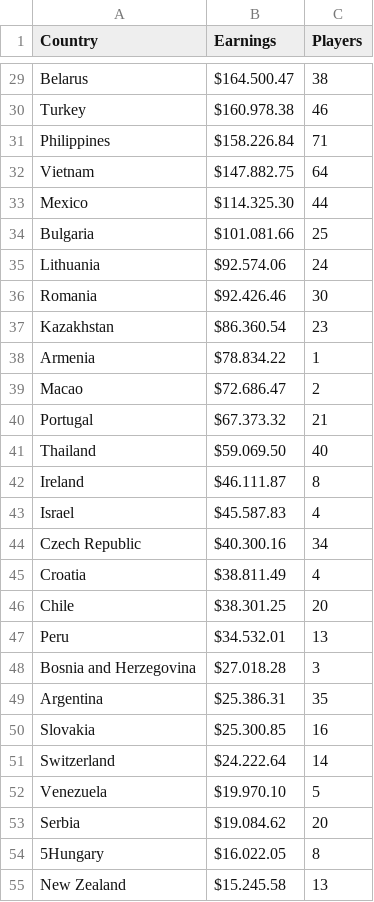
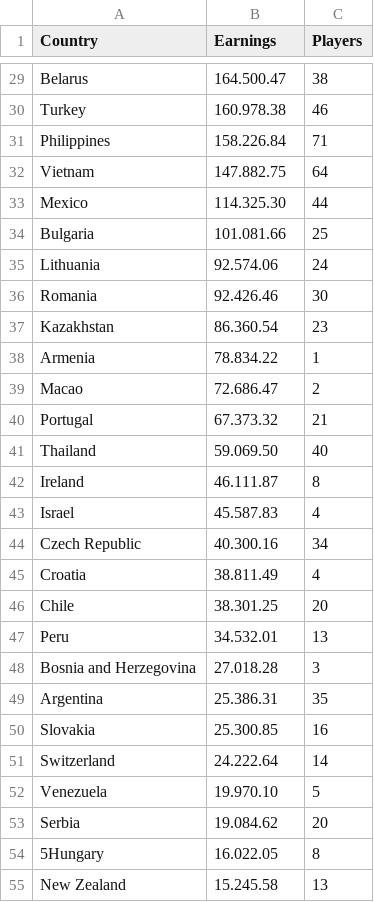
Before and after one commit to stuycs-softdev-2014-2015/submissions-fall-2014, a CSV file: 6/d3/nicholas_galasinao/countries.csv, drawn as a sheet; only a part is shown, gaps mark what is left out; the diff covers the shown part only; the diff names each change by its address in the sheet, - before the commit and + after, or states it on an @@ line.

```diff
--- a/6/d3/nicholas_galasinao/countries.csv
+++ b/6/d3/nicholas_galasinao/countries.csv
-B29 (Earnings): $164.500.47
+B29 (Earnings): 164.500.47
-B30 (Earnings): $160.978.38
+B30 (Earnings): 160.978.38
-B31 (Earnings): $158.226.84
+B31 (Earnings): 158.226.84
-B32 (Earnings): $147.882.75
+B32 (Earnings): 147.882.75
-B33 (Earnings): $114.325.30
+B33 (Earnings): 114.325.30
-B34 (Earnings): $101.081.66
+B34 (Earnings): 101.081.66
-B35 (Earnings): $92.574.06
+B35 (Earnings): 92.574.06
-B36 (Earnings): $92.426.46
+B36 (Earnings): 92.426.46
-B37 (Earnings): $86.360.54
+B37 (Earnings): 86.360.54
-B38 (Earnings): $78.834.22
+B38 (Earnings): 78.834.22
-B39 (Earnings): $72.686.47
+B39 (Earnings): 72.686.47
-B40 (Earnings): $67.373.32
+B40 (Earnings): 67.373.32
-B41 (Earnings): $59.069.50
+B41 (Earnings): 59.069.50
-B42 (Earnings): $46.111.87
+B42 (Earnings): 46.111.87
-B43 (Earnings): $45.587.83
+B43 (Earnings): 45.587.83
-B44 (Earnings): $40.300.16
+B44 (Earnings): 40.300.16
-B45 (Earnings): $38.811.49
+B45 (Earnings): 38.811.49
-B46 (Earnings): $38.301.25
+B46 (Earnings): 38.301.25
-B47 (Earnings): $34.532.01
+B47 (Earnings): 34.532.01
-B48 (Earnings): $27.018.28
+B48 (Earnings): 27.018.28
-B49 (Earnings): $25.386.31
+B49 (Earnings): 25.386.31
-B50 (Earnings): $25.300.85
+B50 (Earnings): 25.300.85
-B51 (Earnings): $24.222.64
+B51 (Earnings): 24.222.64
-B52 (Earnings): $19.970.10
+B52 (Earnings): 19.970.10
-B53 (Earnings): $19.084.62
+B53 (Earnings): 19.084.62
-B54 (Earnings): $16.022.05
+B54 (Earnings): 16.022.05
-B55 (Earnings): $15.245.58
+B55 (Earnings): 15.245.58
```
Also changed, not shown: 51 edited cells elsewhere in this file.
